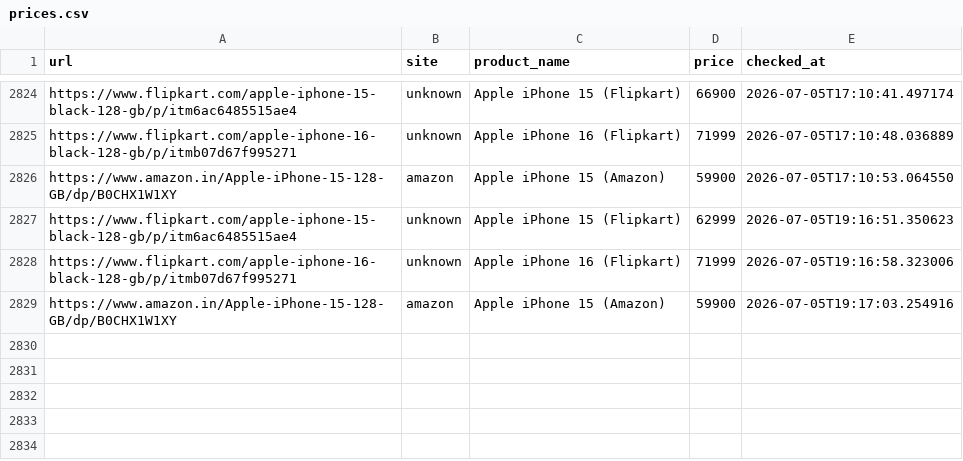
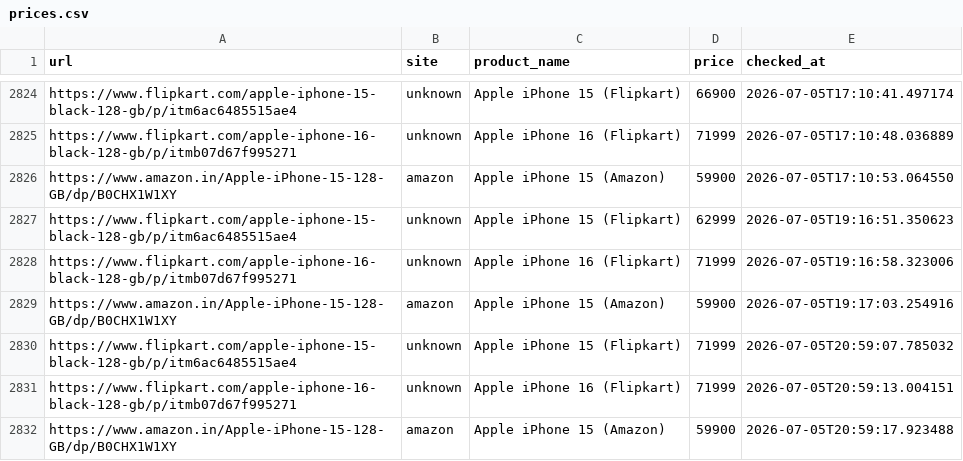
Before and after one commit to abhiramiramadas/Pricehistory, a CSV file: prices.csv, drawn as a sheet; only a part is shown, gaps mark what is left out; the diff names each change by its address in the sheet, - before the commit and + after, or states it on an @@ line.

```diff
--- a/prices.csv
+++ b/prices.csv
+row 2830: https://www.flipkart.com/apple-iphone-15-black-128-gb/p/itm6ac6485515ae4 | unknown | Apple iPhone 15 (Flipkart) | 71999 | 2026-07-05T20:59:07.785032
+row 2831: https://www.flipkart.com/apple-iphone-16-black-128-gb/p/itmb07d67f995271 | unknown | Apple iPhone 16 (Flipkart) | 71999 | 2026-07-05T20:59:13.004151
+row 2832: https://www.amazon.in/Apple-iPhone-15-128-GB/dp/B0CHX1W1XY | amazon | Apple iPhone 15 (Amazon) | 59900 | 2026-07-05T20:59:17.923488
```
Also changed, not shown: 4 other files.
